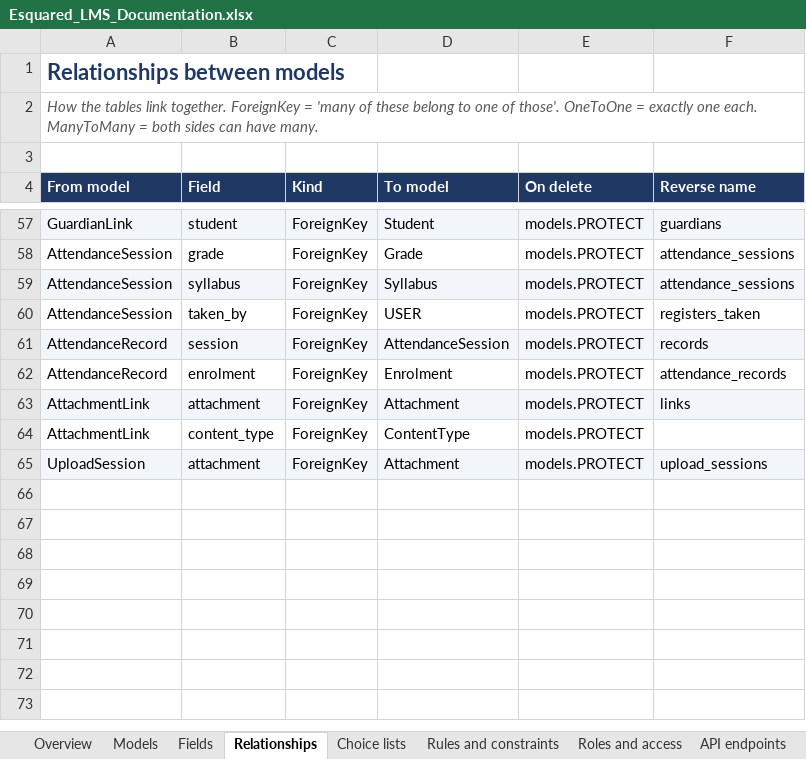
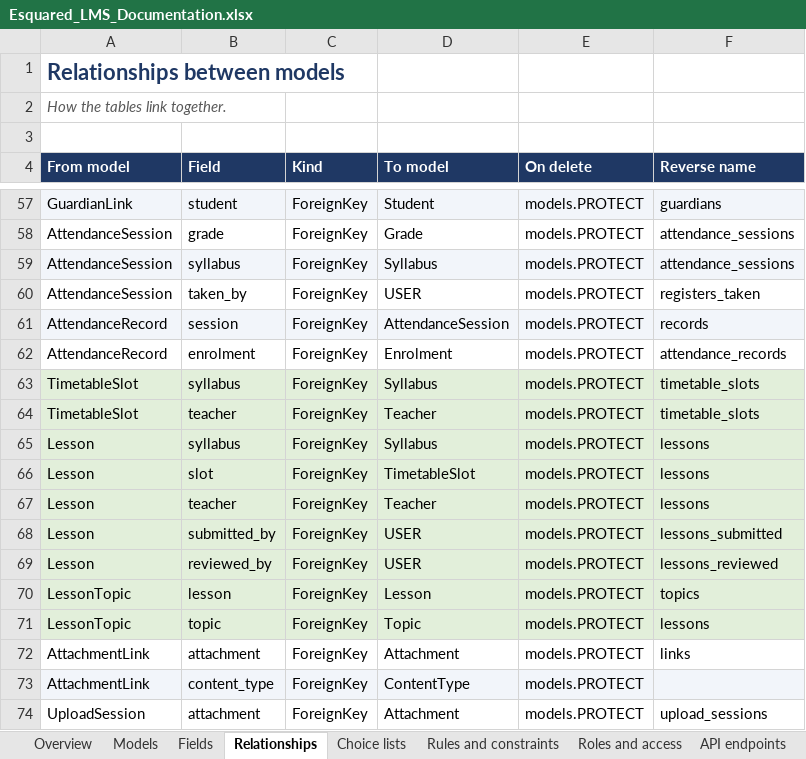
Before and after one commit to esquaredsystems/esquared-academy-lms, an Excel workbook: docs/Esquared_LMS_Documentation.xlsx, sheet Relationships, drawn as a sheet; only a part is shown, gaps mark what is left out; values as stored, in another font and other column widths than the file's, no borders; charts and pictures not drawn; addresses are those after the commit; the diff names each change by its address in the sheet, - before the commit and + after, or states it on an @@ line.

Commit message:
Add teaching dashboard and lesson workflows
This change introduces the teaching-facing admin experience: My day, calendar, browse, subject tracking, and dashboard panels for teachers and academic roles. It also adds lesson review/approval flows, handout and submission tracking, API endpoints, role-scoped permissions, and the supporting migrations, seed/reset commands, and templates required for the new classroom workflow.

```diff
--- a/docs/Esquared_LMS_Documentation.xlsx (sheet Relationships)
+++ b/docs/Esquared_LMS_Documentation.xlsx (sheet Relationships)
-A2 (From model): …link together. ForeignKey = 'many of these belong to one of those'. OneToOne = exactly one each. ManyToMany = both sides can have many.
+A2 (From model): …link together.
+row 63: TimetableSlot | syllabus | ForeignKey | Syllabus | models.PROTECT | timetable_slots
+row 64: TimetableSlot | teacher | ForeignKey | Teacher | models.PROTECT | timetable_slots
+row 65: Lesson | syllabus | ForeignKey | Syllabus | models.PROTECT | lessons
+row 66: Lesson | slot | ForeignKey | TimetableSlot | models.PROTECT | lessons
+row 67: Lesson | teacher | ForeignKey | Teacher | models.PROTECT | lessons
+row 68: Lesson | submitted_by | ForeignKey | USER | models.PROTECT | lessons_submitted
+row 69: Lesson | reviewed_by | ForeignKey | USER | models.PROTECT | lessons_reviewed
+row 70: LessonTopic | lesson | ForeignKey | Lesson | models.PROTECT | topics
+row 71: LessonTopic | topic | ForeignKey | Topic | models.PROTECT | lessons
-A72:F72 fill: #F2F5FA
+A72:F72 fill: none
-A73:F73 fill: none
+A73:F73 fill: #F2F5FA
-A74:F74 fill: #F2F5FA
+A74:F74 fill: none
```
Also changed, not shown: sheet Fields, sheet Test Checklist, sheet Rules and constraints, sheet Models, sheet API endpoints, sheet Change Log, 2 more sheets, other sheet tabs, charts or pictures, 51 other files.
